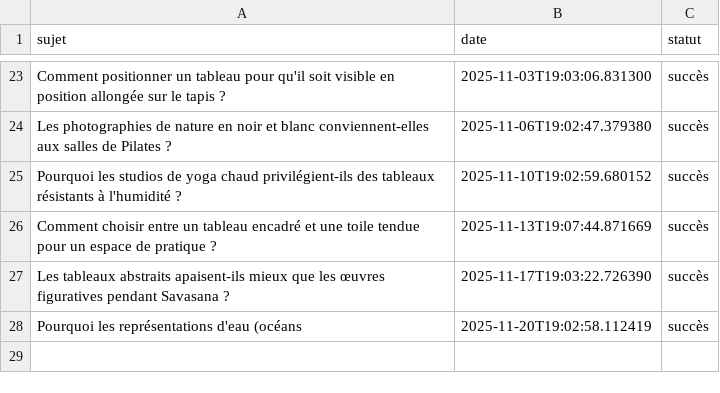
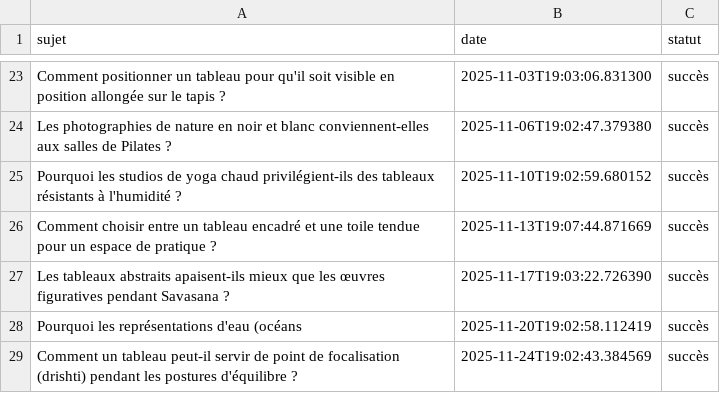
Before and after one commit to Metalosmose21/Yoga-1, a CSV file: sujets_traites.csv, drawn as a sheet; only a part is shown, gaps mark what is left out; the diff names each change by its address in the sheet, - before the commit and + after, or states it on an @@ line.

```diff
--- a/sujets_traites.csv
+++ b/sujets_traites.csv
+row 29: Comment un tableau peut-il servir de point de focalisation (drishti) pendant les postures d'équilibre ? | 2025-11-24T19:02:43.384569 | succès
```
Also changed, not shown: sujets.csv.
